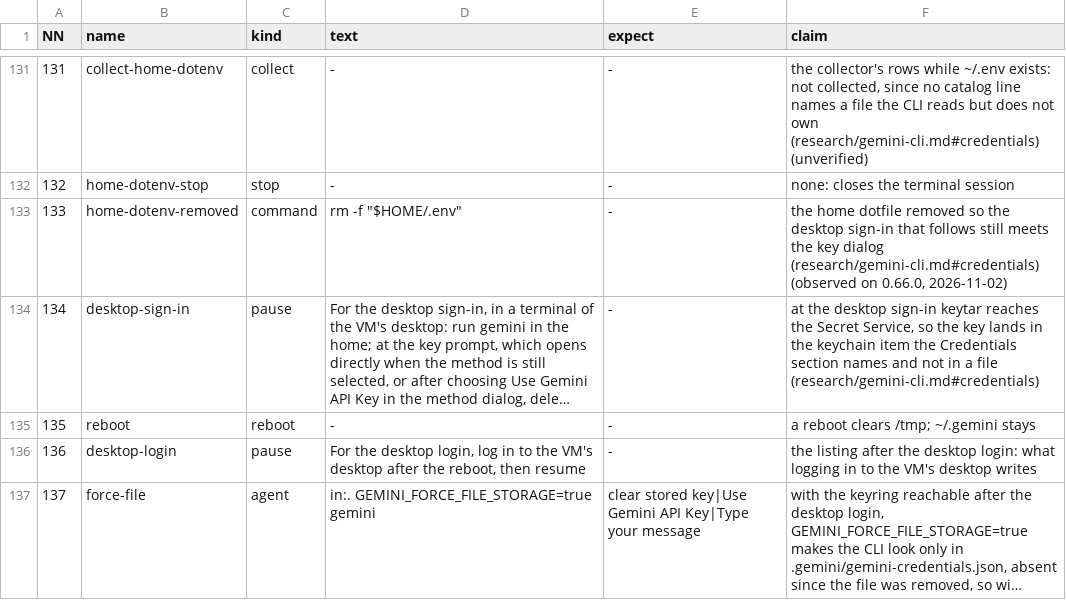
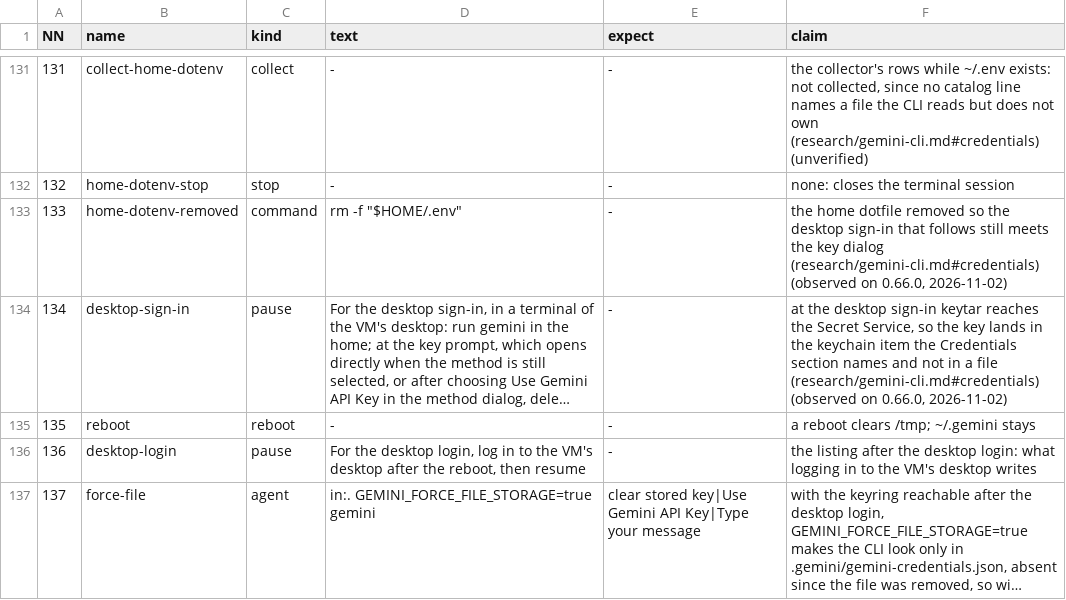
Before and after one commit to seanthegeek/doubleagent, a TSV file: lab/round/agents/gemini-cli/steps.tsv, drawn as a sheet; only a part is shown, gaps mark what is left out; long unchanged cells end in …; the diff covers the shown part only; the diff names each change by its address in the sheet, - before the commit and + after, or states it on an @@ line.

```diff
--- a/lab/round/agents/gemini-cli/steps.tsv
+++ b/lab/round/agents/gemini-cli/steps.tsv
-F134 (claim): …file (research/gemini-cli.md#credentials)
+F134 (claim): …file (research/gemini-cli.md#credentials) (observed on 0.66.0, 2026-11-02)
```
Also changed, not shown: 9 edited cells elsewhere in this file, 1 other file.
